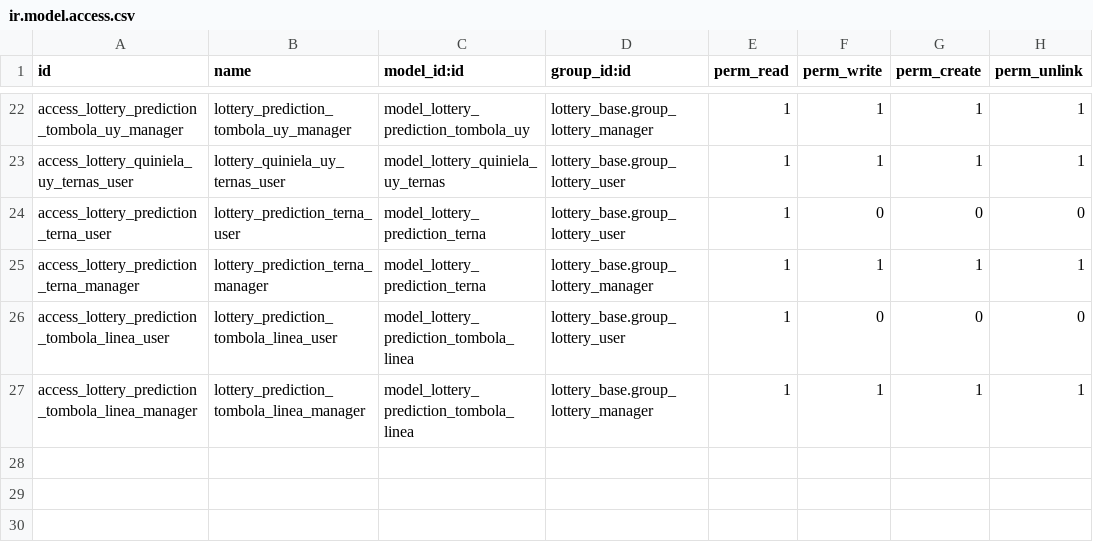
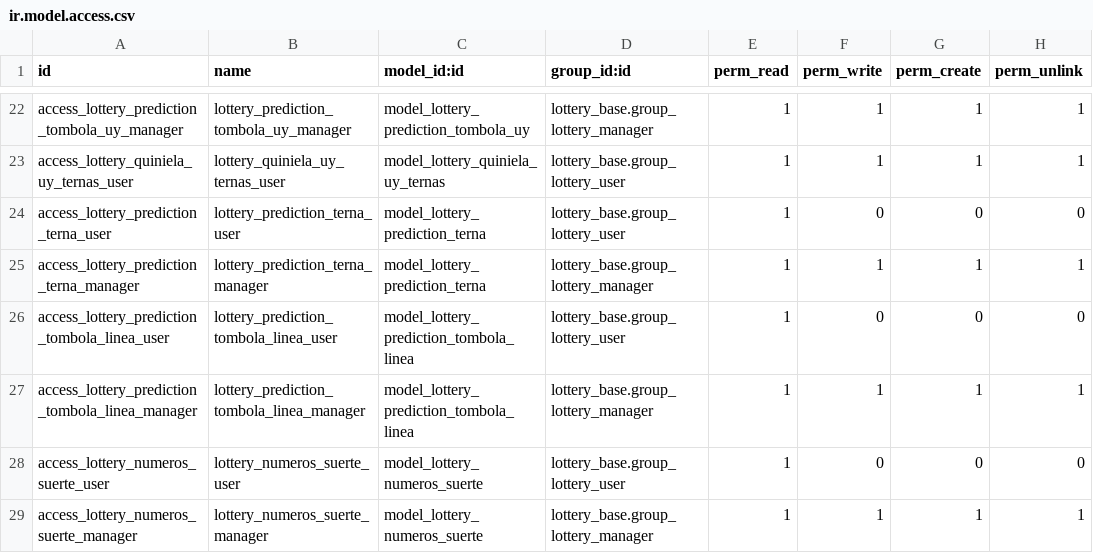
Before and after one commit to Ubesnel/lotoanalisis, a CSV file: lottery_portal/security/ir.model.access.csv, drawn as a sheet; only a part is shown, gaps mark what is left out; the diff names each change by its address in the sheet, - before the commit and + after, or states it on an @@ line.

Commit message:
ajustes numeros de la suerte

```diff
--- a/lottery_portal/security/ir.model.access.csv
+++ b/lottery_portal/security/ir.model.access.csv
+row 28: access_lottery_numeros_suerte_user | lottery_numeros_suerte_user | model_lottery_numeros_suerte | lottery_base.group_lottery_user | 1 | 0 | 0 | 0
+row 29: access_lottery_numeros_suerte_manager | lottery_numeros_suerte_manager | model_lottery_numeros_suerte | lottery_base.group_lottery_manager | 1 | 1 | 1 | 1
```
Also changed, not shown: 4 other files.
